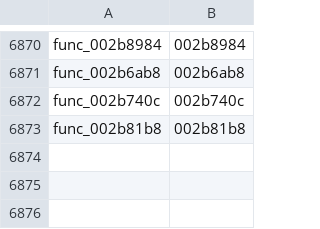
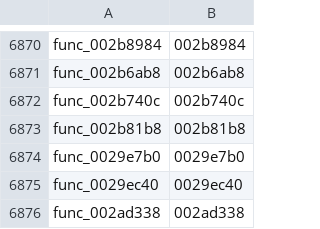
Before and after one commit to GovanifY/kh2, a TSV file: functions.tsv, drawn as a sheet; only a part is shown, gaps mark what is left out.

```diff
--- a/functions.tsv
+++ b/functions.tsv
@@ -6873 +6873,4 @@ func_002b740c	002b740c
 func_002b81b8	002b81b8
+func_0029e7b0	0029e7b0
+func_0029ec40	0029ec40
+func_002ad338	002ad338
```
Also changed, not shown: 1 other file.
